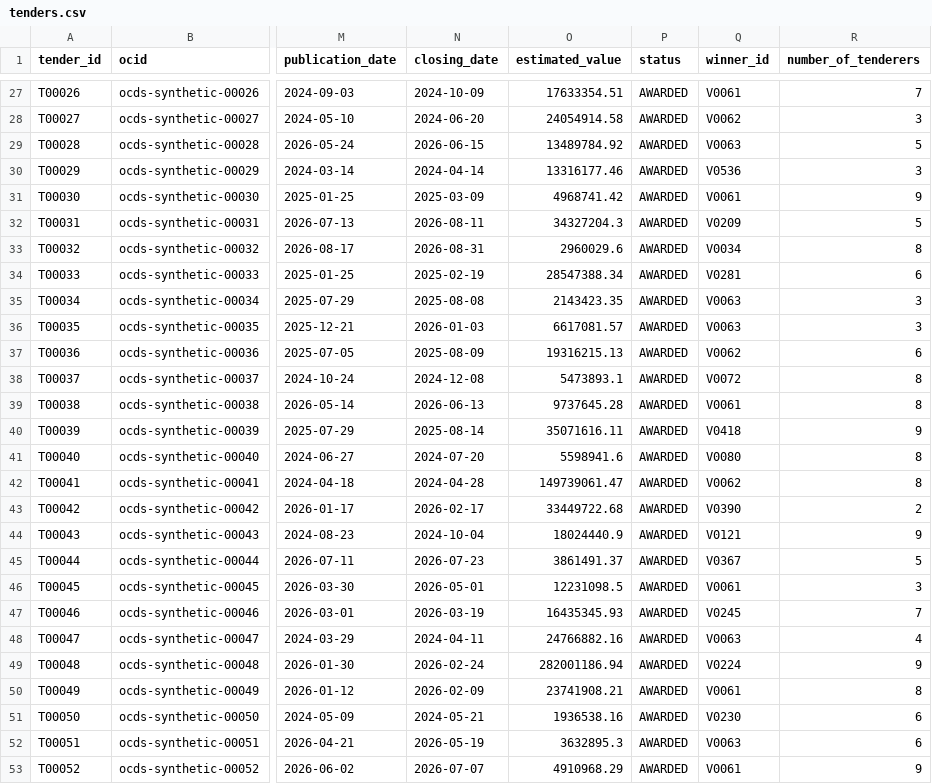
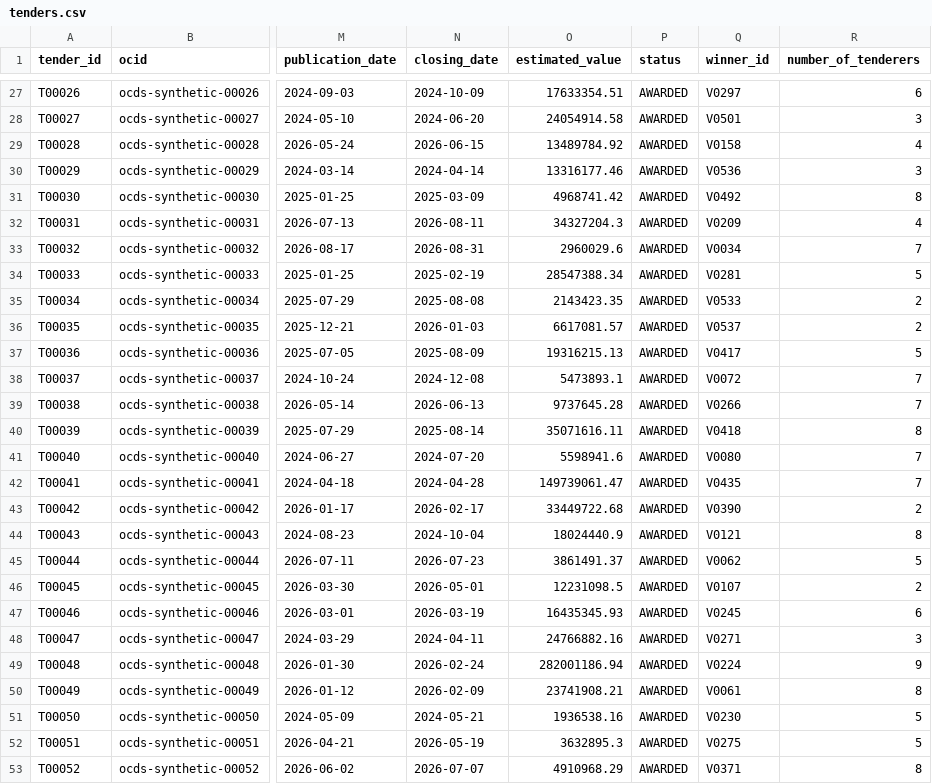
Before and after one commit to Datum-Collective/Datum-Veritas, a CSV file: data/generated/tenders.csv, drawn as a sheet; only a part is shown, gaps mark what is left out; the diff covers the shown part only; the diff names each change by its address in the sheet, - before the commit and + after, or states it on an @@ line.

```diff
--- a/data/generated/tenders.csv
+++ b/data/generated/tenders.csv
-Q27 (winner_id): V0061
+Q27 (winner_id): V0297
-R27 (number_of_tenderers): 7
+R27 (number_of_tenderers): 6
-Q28 (winner_id): V0062
+Q28 (winner_id): V0501
-Q29 (winner_id): V0063
+Q29 (winner_id): V0158
-R29 (number_of_tenderers): 5
+R29 (number_of_tenderers): 4
-Q31 (winner_id): V0061
+Q31 (winner_id): V0492
-R31 (number_of_tenderers): 9
+R31 (number_of_tenderers): 8
-R32 (number_of_tenderers): 5
+R32 (number_of_tenderers): 4
-R33 (number_of_tenderers): 8
+R33 (number_of_tenderers): 7
-R34 (number_of_tenderers): 6
+R34 (number_of_tenderers): 5
-Q35 (winner_id): V0063
+Q35 (winner_id): V0533
-R35:R36 (number_of_tenderers): 3
+R35:R36 (number_of_tenderers): 2
-Q36 (winner_id): V0063
+Q36 (winner_id): V0537
-Q37 (winner_id): V0062
+Q37 (winner_id): V0417
-R37 (number_of_tenderers): 6
+R37 (number_of_tenderers): 5
-R38:R39 (number_of_tenderers): 8
+R38:R39 (number_of_tenderers): 7
-Q39 (winner_id): V0061
+Q39 (winner_id): V0266
-R40 (number_of_tenderers): 9
+R40 (number_of_tenderers): 8
-R41:R42 (number_of_tenderers): 8
+R41:R42 (number_of_tenderers): 7
-Q42 (winner_id): V0062
+Q42 (winner_id): V0435
-R44 (number_of_tenderers): 9
+R44 (number_of_tenderers): 8
-Q45 (winner_id): V0367
+Q45 (winner_id): V0062
-Q46 (winner_id): V0061
+Q46 (winner_id): V0107
-R46 (number_of_tenderers): 3
+R46 (number_of_tenderers): 2
-R47 (number_of_tenderers): 7
+R47 (number_of_tenderers): 6
-Q48 (winner_id): V0063
+Q48 (winner_id): V0271
-R48 (number_of_tenderers): 4
+R48 (number_of_tenderers): 3
-R51:R52 (number_of_tenderers): 6
+R51:R52 (number_of_tenderers): 5
-Q52 (winner_id): V0063
+Q52 (winner_id): V0275
-Q53 (winner_id): V0061
+Q53 (winner_id): V0371
-R53 (number_of_tenderers): 9
+R53 (number_of_tenderers): 8
```
Also changed, not shown: 126 edited cells elsewhere in this file, data/generated/awards.csv, data/generated/bids.csv, 4 other files.
